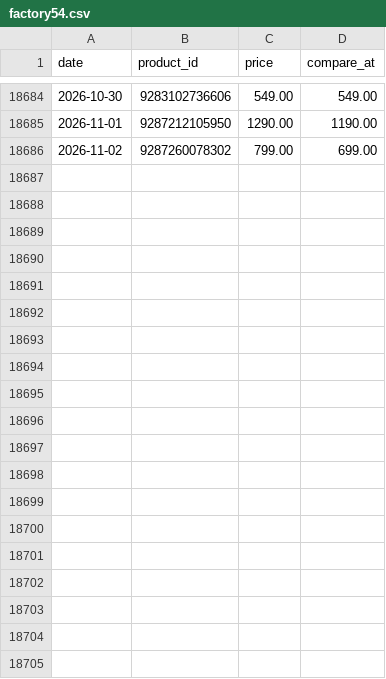
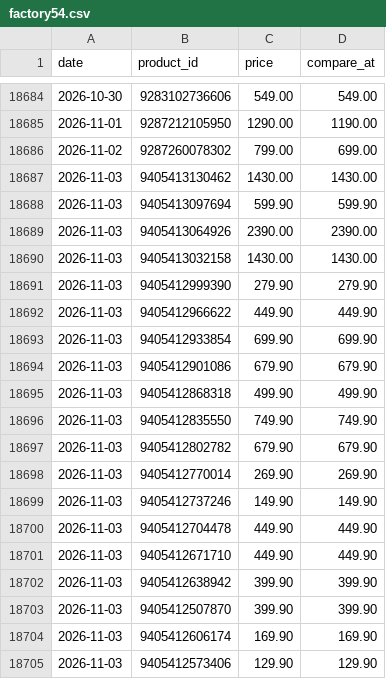
Before and after one commit to poopkinel/israel-price-tracker, a CSV file: data/history/factory54.csv, drawn as a sheet; only a part is shown, gaps mark what is left out; the diff covers the shown part only; the diff names each change by its address in the sheet, - before the commit and + after, or states it on an @@ line.

```diff
--- a/data/history/factory54.csv
+++ b/data/history/factory54.csv
+row 18687: 2026-11-03 | 9405413130462 | 1430.00 | 1430.00
+row 18688: 2026-11-03 | 9405413097694 | 599.90 | 599.90
+row 18689: 2026-11-03 | 9405413064926 | 2390.00 | 2390.00
+row 18690: 2026-11-03 | 9405413032158 | 1430.00 | 1430.00
+row 18691: 2026-11-03 | 9405412999390 | 279.90 | 279.90
+row 18692: 2026-11-03 | 9405412966622 | 449.90 | 449.90
+row 18693: 2026-11-03 | 9405412933854 | 699.90 | 699.90
+row 18694: 2026-11-03 | 9405412901086 | 679.90 | 679.90
+row 18695: 2026-11-03 | 9405412868318 | 499.90 | 499.90
+row 18696: 2026-11-03 | 9405412835550 | 749.90 | 749.90
+row 18697: 2026-11-03 | 9405412802782 | 679.90 | 679.90
+row 18698: 2026-11-03 | 9405412770014 | 269.90 | 269.90
+row 18699: 2026-11-03 | 9405412737246 | 149.90 | 149.90
+row 18700: 2026-11-03 | 9405412704478 | 449.90 | 449.90
+row 18701: 2026-11-03 | 9405412671710 | 449.90 | 449.90
+row 18702: 2026-11-03 | 9405412638942 | 399.90 | 399.90
+row 18703: 2026-11-03 | 9405412507870 | 399.90 | 399.90
+row 18704: 2026-11-03 | 9405412606174 | 169.90 | 169.90
+row 18705: 2026-11-03 | 9405412573406 | 129.90 | 129.90
```
Also changed, not shown: 23 added rows elsewhere in this file, data/current/foxhome.csv, data/current/laline.csv, 32 other files.
